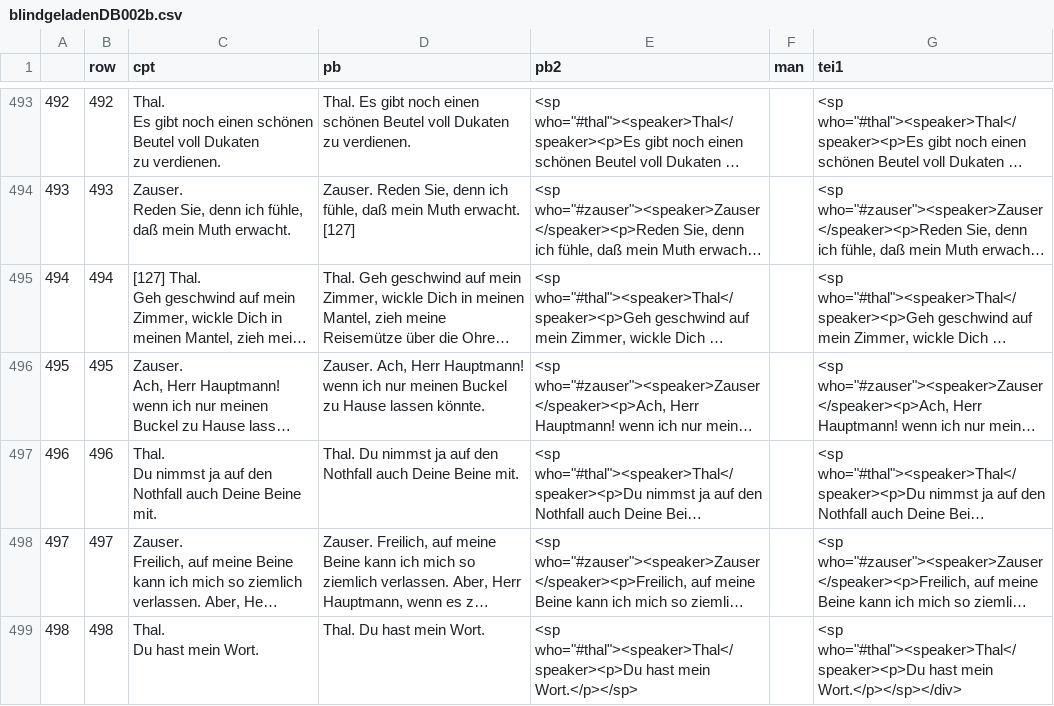
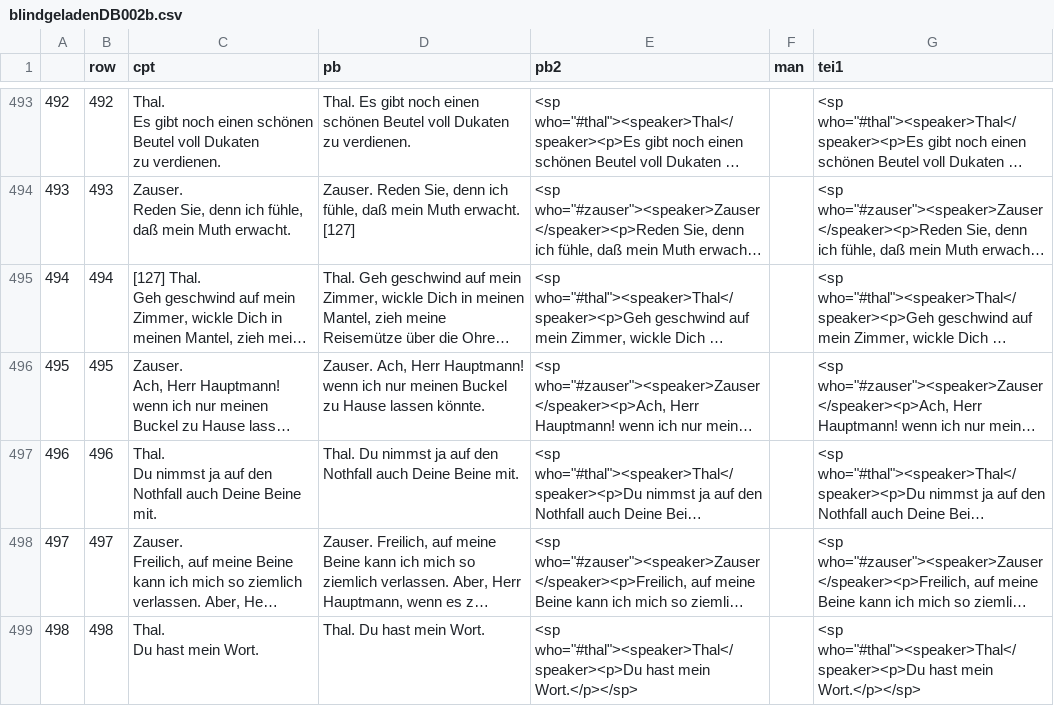
Before and after one commit to esteeschwarz/ETCRA5_dd23, a CSV file: R/data/blindgeladenDB002b.csv, drawn as a sheet; only a part is shown, gaps mark what is left out; long unchanged cells end in …; the diff covers the shown part only; the diff names each change by its address in the sheet, - before the commit and + after, or states it on an @@ line.

```diff
--- a/R/data/blindgeladenDB002b.csv
+++ b/R/data/blindgeladenDB002b.csv
-G499 (tei1): …hast mein Wort.</p></sp></div>
+G499 (tei1): …hast mein Wort.</p></sp>
```
Also changed, not shown: 11 edited cells elsewhere in this file, 4 other files.
